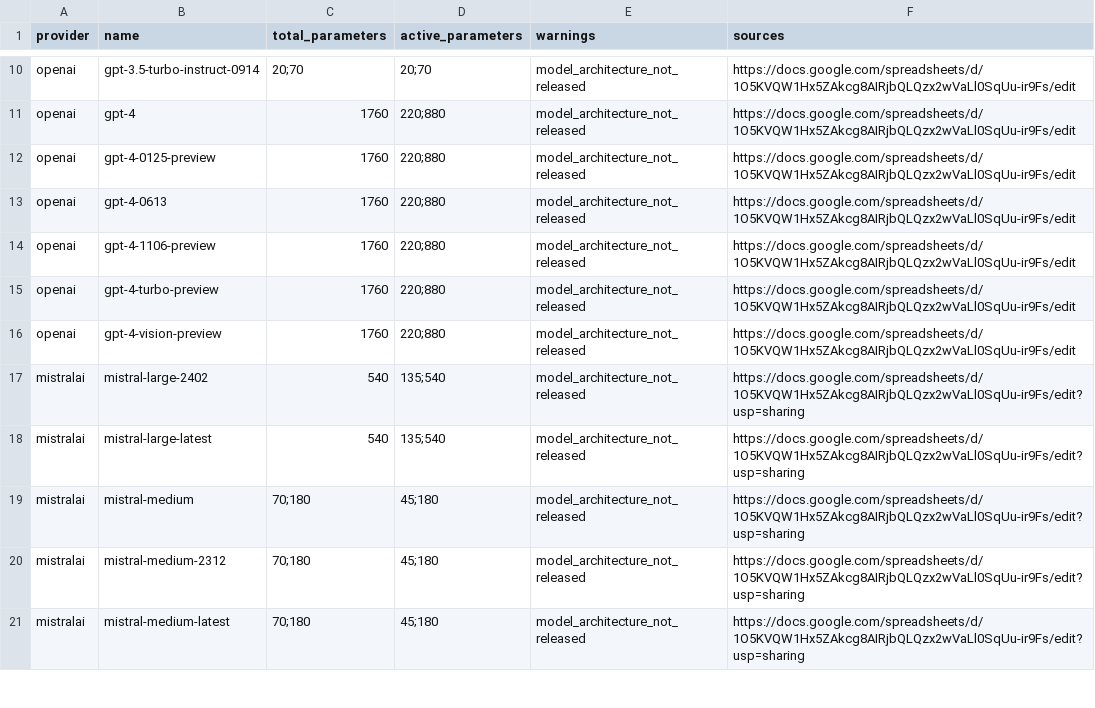
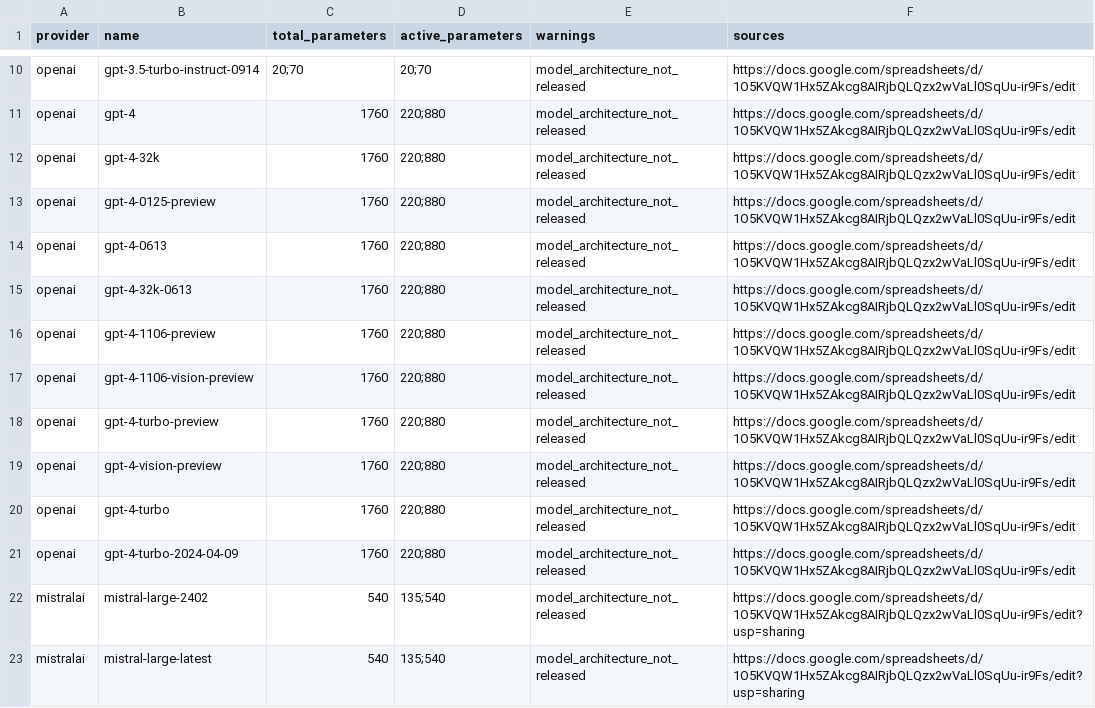
Before and after one commit to genai-impact/ecologits, a CSV file: ecologits/data/models.csv, drawn as a sheet; only a part is shown, gaps mark what is left out; the shorter side is filled out with more unchanged rows.

Commit message:
feat: add gpt-4-turbo to openai

```diff
--- a/ecologits/data/models.csv
+++ b/ecologits/data/models.csv
@@ -11,7 +11,12 @@ openai,gpt-3.5-turbo-instruct-0914,20;70,20;70,model_architecture_not_released,h
 openai,gpt-4,1760,220;880,model_architecture_not_released,https://docs.google.com/spreadsheets/d/1O5KVQW1Hx5ZAkcg8AIRjbQLQzx2wVaLl0SqUu-ir9Fs/edit
+openai,gpt-4-32k,1760,220;880,model_architecture_not_released,https://docs.google.com/spreadsheets/d/1O5KVQW1Hx5ZAkcg8AIRjbQLQzx2wVaLl0SqUu-ir9Fs/edit
 openai,gpt-4-0125-preview,1760,220;880,model_architecture_not_released,https://docs.google.com/spreadsheets/d/1O5KVQW1Hx5ZAkcg8AIRjbQLQzx2wVaLl0SqUu-ir9Fs/edit
 openai,gpt-4-0613,1760,220;880,model_architecture_not_released,https://docs.google.com/spreadsheets/d/1O5KVQW1Hx5ZAkcg8AIRjbQLQzx2wVaLl0SqUu-ir9Fs/edit
+openai,gpt-4-32k-0613,1760,220;880,model_architecture_not_released,https://docs.google.com/spreadsheets/d/1O5KVQW1Hx5ZAkcg8AIRjbQLQzx2wVaLl0SqUu-ir9Fs/edit
 openai,gpt-4-1106-preview,1760,220;880,model_architecture_not_released,https://docs.google.com/spreadsheets/d/1O5KVQW1Hx5ZAkcg8AIRjbQLQzx2wVaLl0SqUu-ir9Fs/edit
+openai,gpt-4-1106-vision-preview,1760,220;880,model_architecture_not_released,https://docs.google.com/spreadsheets/d/1O5KVQW1Hx5ZAkcg8AIRjbQLQzx2wVaLl0SqUu-ir9Fs/edit
 openai,gpt-4-turbo-preview,1760,220;880,model_architecture_not_released,https://docs.google.com/spreadsheets/d/1O5KVQW1Hx5ZAkcg8AIRjbQLQzx2wVaLl0SqUu-ir9Fs/edit
 openai,gpt-4-vision-preview,1760,220;880,model_architecture_not_released,https://docs.google.com/spreadsheets/d/1O5KVQW1Hx5ZAkcg8AIRjbQLQzx2wVaLl0SqUu-ir9Fs/edit
+openai,gpt-4-turbo,1760,220;880,model_architecture_not_released,https://docs.google.com/spreadsheets/d/1O5KVQW1Hx5ZAkcg8AIRjbQLQzx2wVaLl0SqUu-ir9Fs/edit
+openai,gpt-4-turbo-2024-04-09,1760,220;880,model_architecture_not_released,https://docs.google.com/spreadsheets/d/1O5KVQW1Hx5ZAkcg8AIRjbQLQzx2wVaLl0SqUu-ir9Fs/edit
 mistralai,mistral-large-2402,540,135;540,model_architecture_not_released,https://docs.google.com/spreadsheets/d/1O5KVQW1Hx5ZAkcg8AIRjbQLQzx2wVaLl0SqUu-ir9Fs/edit?usp=sharing
```
